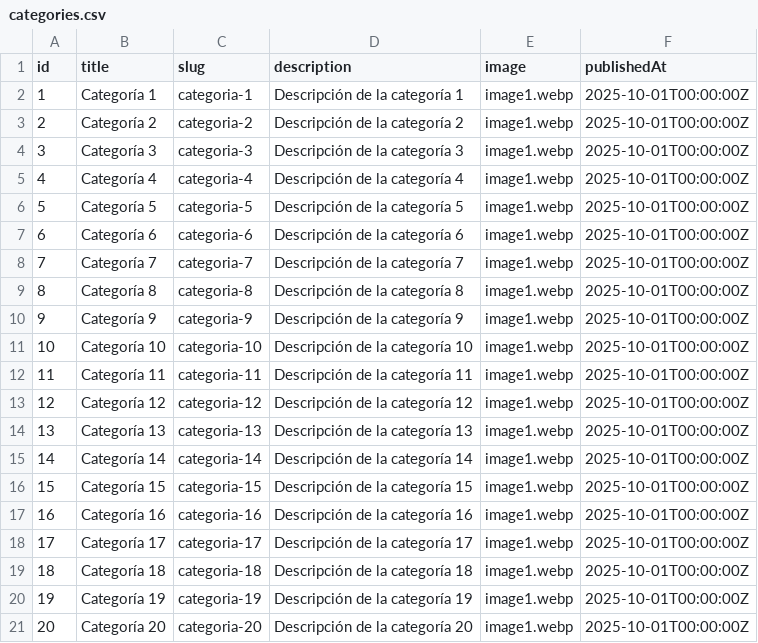
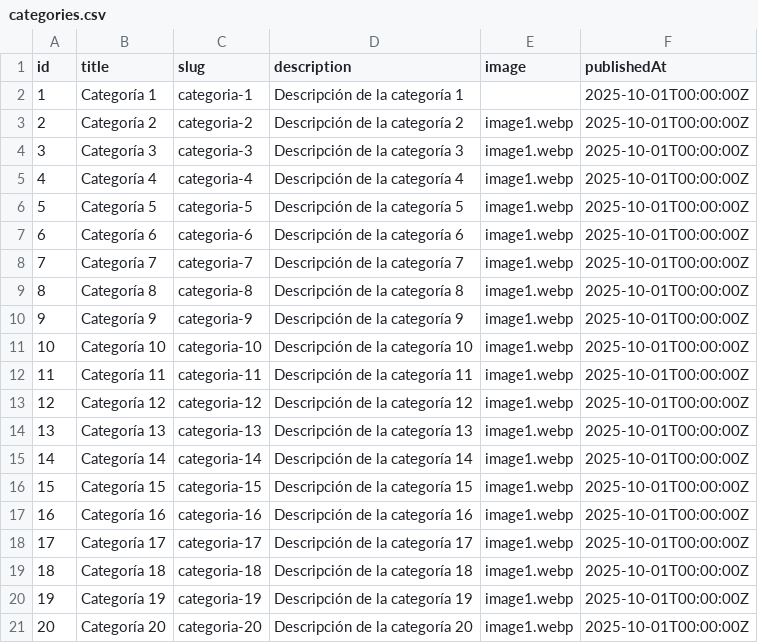
Before and after one commit to LizardoReyes/directory-astro, a CSV file: src/data/categories.csv, drawn as a sheet.

```diff
--- a/src/data/categories.csv
+++ b/src/data/categories.csv
@@ -1,3 +1,3 @@
 id,title,slug,description,image,publishedAt
-1,Categoría 1,categoria-1,Descripción de la categoría 1,image1.webp,2025-10-01T00:00:00Z
+1,Categoría 1,categoria-1,Descripción de la categoría 1,,2025-10-01T00:00:00Z
 2,Categoría 2,categoria-2,Descripción de la categoría 2,image1.webp,2025-10-01T00:00:00Z
```
Also changed, not shown: 24 other files.
